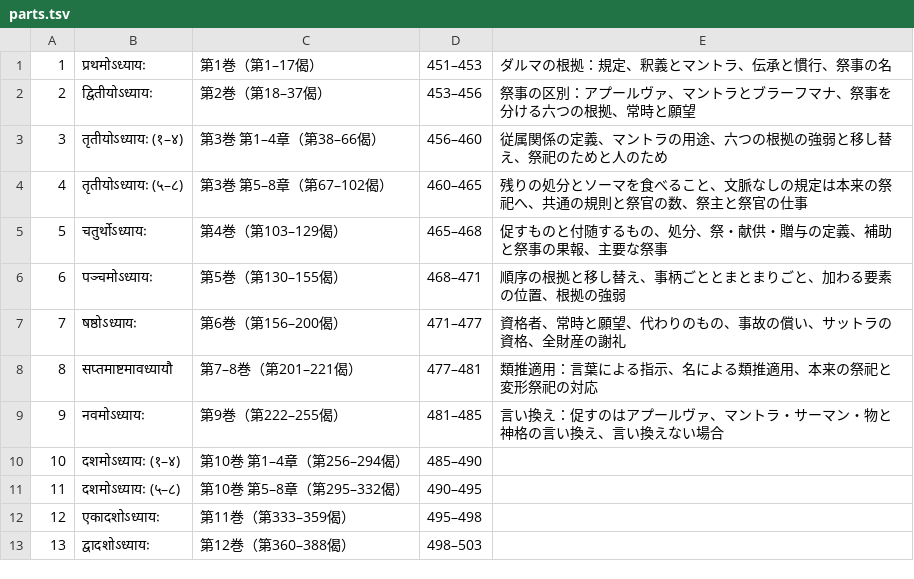
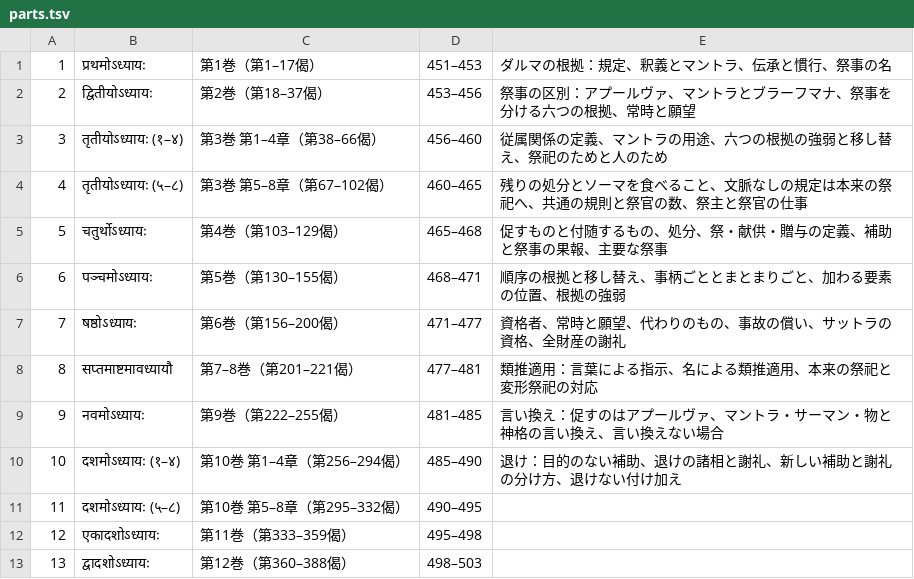
Before and after one commit to keikataoka1969-boop/vidhiviveka, a TSV file: citrapata/parts.tsv, drawn as a sheet.

```diff
--- a/citrapata/parts.tsv
+++ b/citrapata/parts.tsv
@@ -9,3 +9,3 @@
 9	नवमोऽध्यायः	第9巻（第222–255偈）	481–485	言い換え：促すのはアプールヴァ、マントラ・サーマン・物と神格の言い換え、言い換えない場合
-10	दशमोऽध्यायः (१–४)	第10巻 第1–4章（第256–294偈）	485–490	
+10	दशमोऽध्यायः (१–४)	第10巻 第1–4章（第256–294偈）	485–490	退け：目的のない補助、退けの諸相と謝礼、新しい補助と謝礼の分け方、退けない付け加え
 11	दशमोऽध्यायः (५–८)	第10巻 第5–8章（第295–332偈）	490–495	
```
Also changed, not shown: 4 other files.
